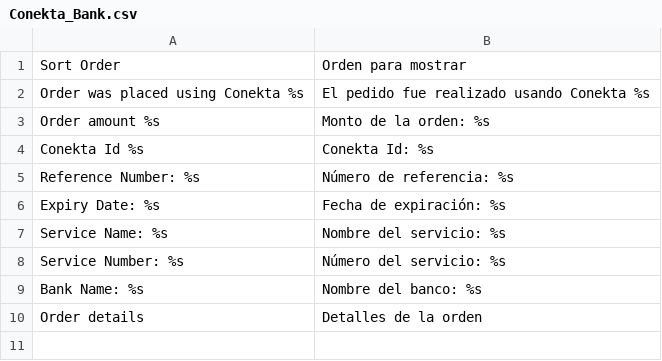
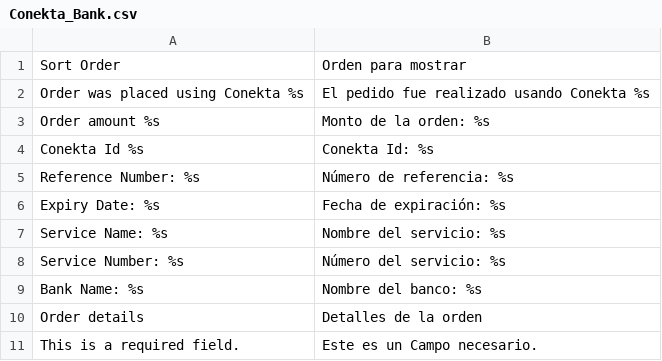
Before and after one commit to conekta/conekta-magento, a CSV file: app/locale/es_MX/Conekta_Bank.csv, drawn as a sheet.

```diff
--- a/app/locale/es_MX/Conekta_Bank.csv
+++ b/app/locale/es_MX/Conekta_Bank.csv
@@ -10 +10,2 @@
 "Order details", "Detalles de la orden"
+"This is a required field.","Este es un Campo necesario."
```
Also changed, not shown: app/locale/en_US/Conekta_Bank.csv, app/locale/es_MX/Conekta_Card.csv, 24 other files.
